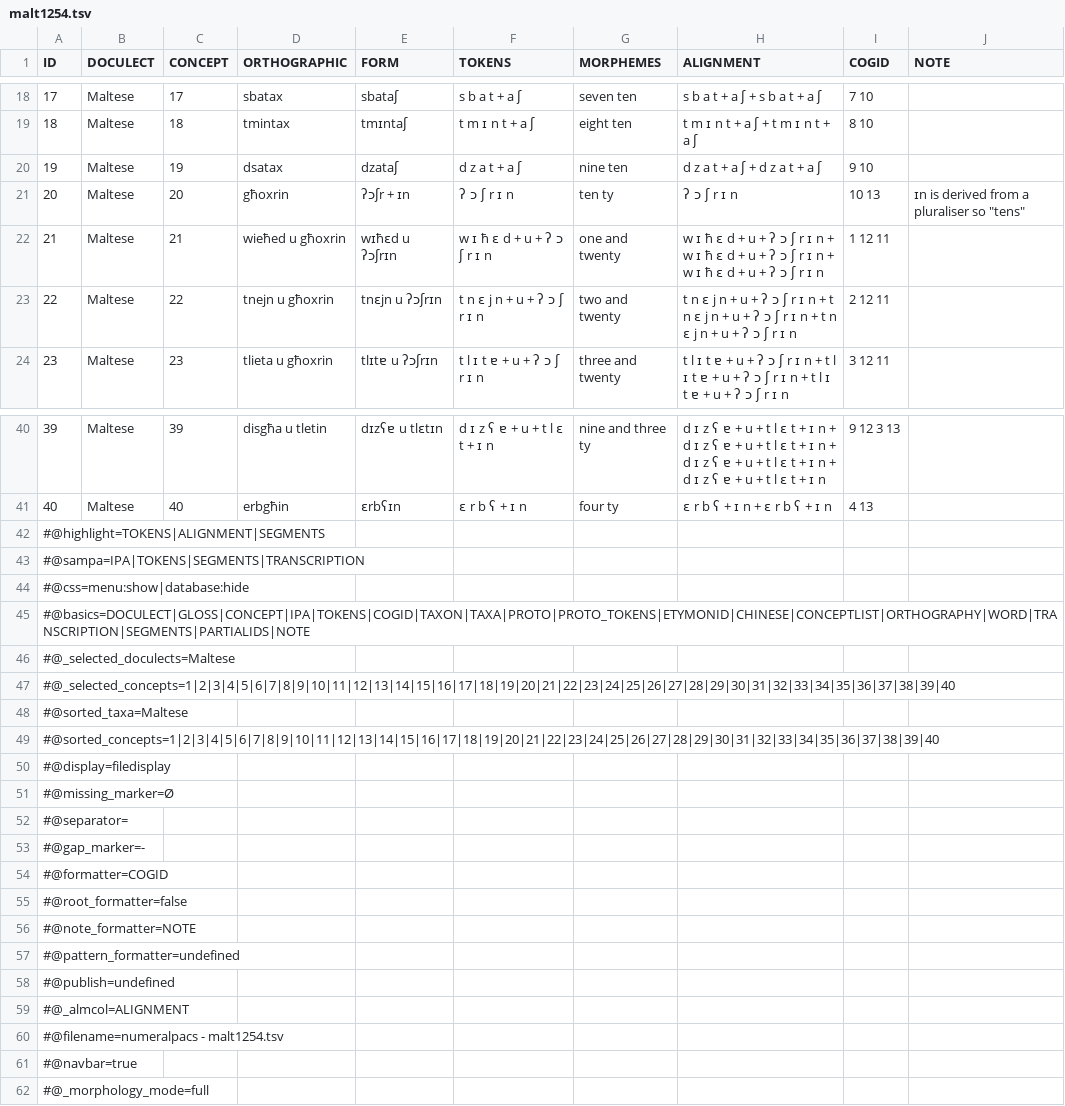
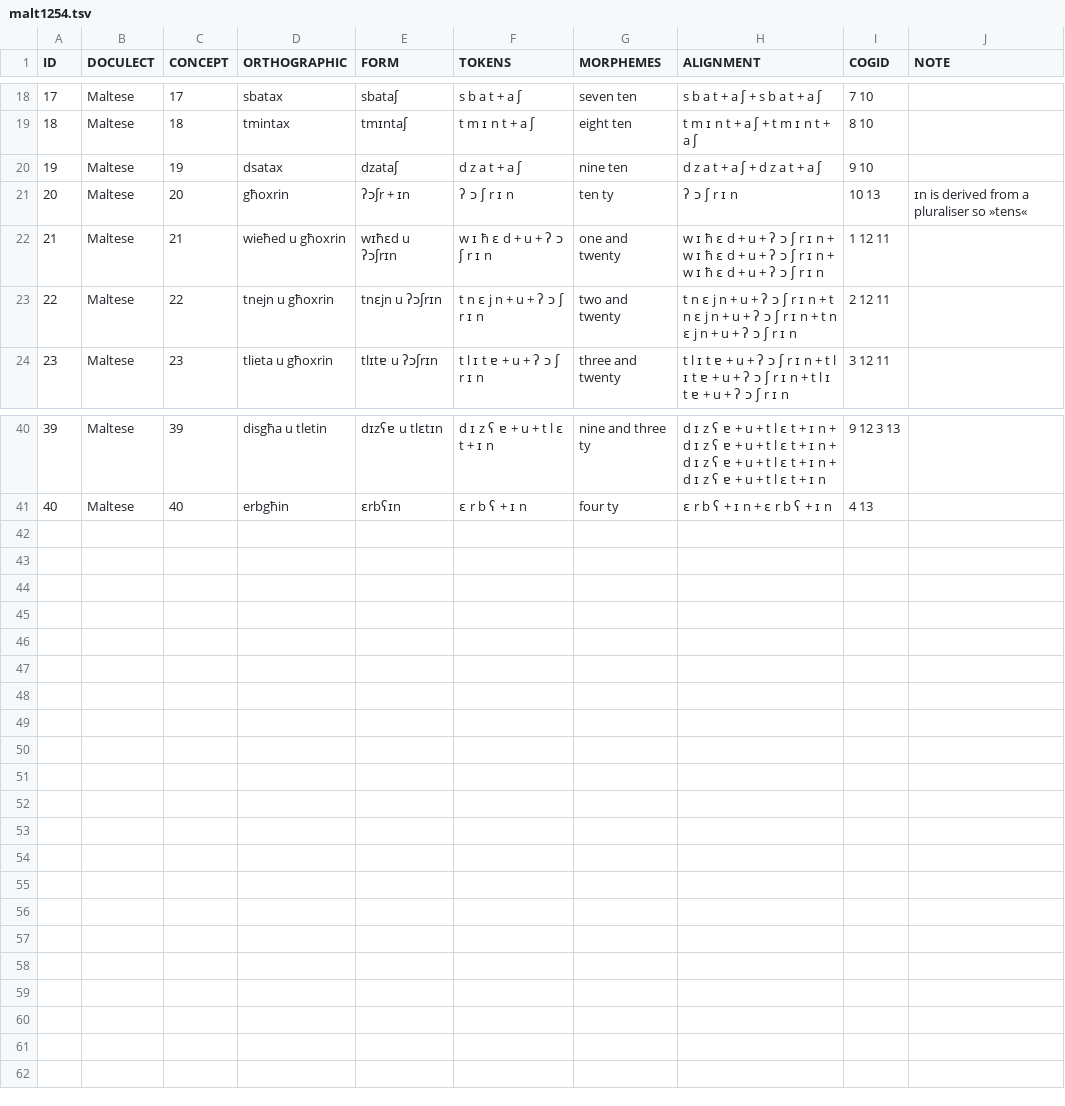
Before and after one commit to numeralbank/cosinus, a TSV file: raw/malt1254.tsv, drawn as a sheet; only a part is shown, gaps mark what is left out.

Commit message:
Update malt1254.tsv
delete comments and illegal quotes

```diff
--- a/raw/malt1254.tsv
+++ b/raw/malt1254.tsv
@@ -20,3 +20,3 @@ ID	DOCULECT	CONCEPT	ORTHOGRAPHIC	FORM	TOKENS	MORPHEMES	ALIGNMENT	COGID	NOTE
 19	Maltese	19	dsatax	dzataʃ	d z a t + a ʃ	nine ten	d z a t + a ʃ + d z a t + a ʃ	9 10	
-20	Maltese	20	għoxrin	ʔɔʃr + ɪn	ʔ ɔ ʃ r ɪ n	ten ty	ʔ ɔ ʃ r ɪ n	10 13	ɪn is derived from a pluraliser so "tens"
+20	Maltese	20	għoxrin	ʔɔʃr + ɪn	ʔ ɔ ʃ r ɪ n	ten ty	ʔ ɔ ʃ r ɪ n	10 13	ɪn is derived from a pluraliser so »tens«
 21	Maltese	21	wieħed u għoxrin	wɪħɛd u ʔɔʃrɪn	w ɪ ħ ɛ d + u + ʔ ɔ ʃ r ɪ n	one and twenty	w ɪ ħ ɛ d + u + ʔ ɔ ʃ r ɪ n + w ɪ ħ ɛ d + u + ʔ ɔ ʃ r ɪ n + w ɪ ħ ɛ d + u + ʔ ɔ ʃ r ɪ n	1 12 11	
@@ -41,22 +41 @@ ID	DOCULECT	CONCEPT	ORTHOGRAPHIC	FORM	TOKENS	MORPHEMES	ALIGNMENT	COGID	NOTE
 40	Maltese	40	erbgħin	ɛrbʕɪn	ɛ r b ʕ + ɪ n	four ty	ɛ r b ʕ + ɪ n + ɛ r b ʕ + ɪ n	4 13	
-#@highlight=TOKENS|ALIGNMENT|SEGMENTS
-#@sampa=IPA|TOKENS|SEGMENTS|TRANSCRIPTION
-#@css=menu:show|database:hide
-#@basics=DOCULECT|GLOSS|CONCEPT|IPA|TOKENS|COGID|TAXON|TAXA|PROTO|PROTO_TOKENS|ETYMONID|CHINESE|CONCEPTLIST|ORTHOGRAPHY|WORD|TRANSCRIPTION|SEGMENTS|PARTIALIDS|NOTE
-#@_selected_doculects=Maltese
-#@_selected_concepts=1|2|3|4|5|6|7|8|9|10|11|12|13|14|15|16|17|18|19|20|21|22|23|24|25|26|27|28|29|30|31|32|33|34|35|36|37|38|39|40
-#@sorted_taxa=Maltese
-#@sorted_concepts=1|2|3|4|5|6|7|8|9|10|11|12|13|14|15|16|17|18|19|20|21|22|23|24|25|26|27|28|29|30|31|32|33|34|35|36|37|38|39|40
-#@display=filedisplay
-#@missing_marker=Ø
-#@separator=	
-#@gap_marker=-
-#@formatter=COGID
-#@root_formatter=false
-#@note_formatter=NOTE
-#@pattern_formatter=undefined
-#@publish=undefined
-#@_almcol=ALIGNMENT
-#@filename=numeralpacs - malt1254.tsv
-#@navbar=true
-#@_morphology_mode=full
```
